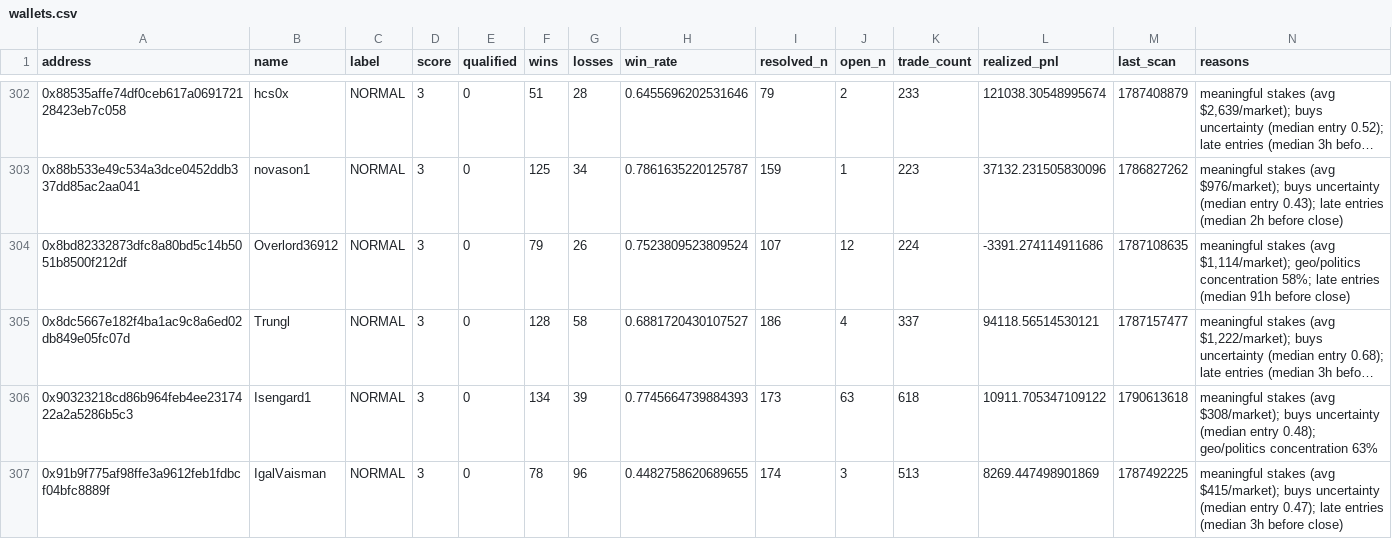
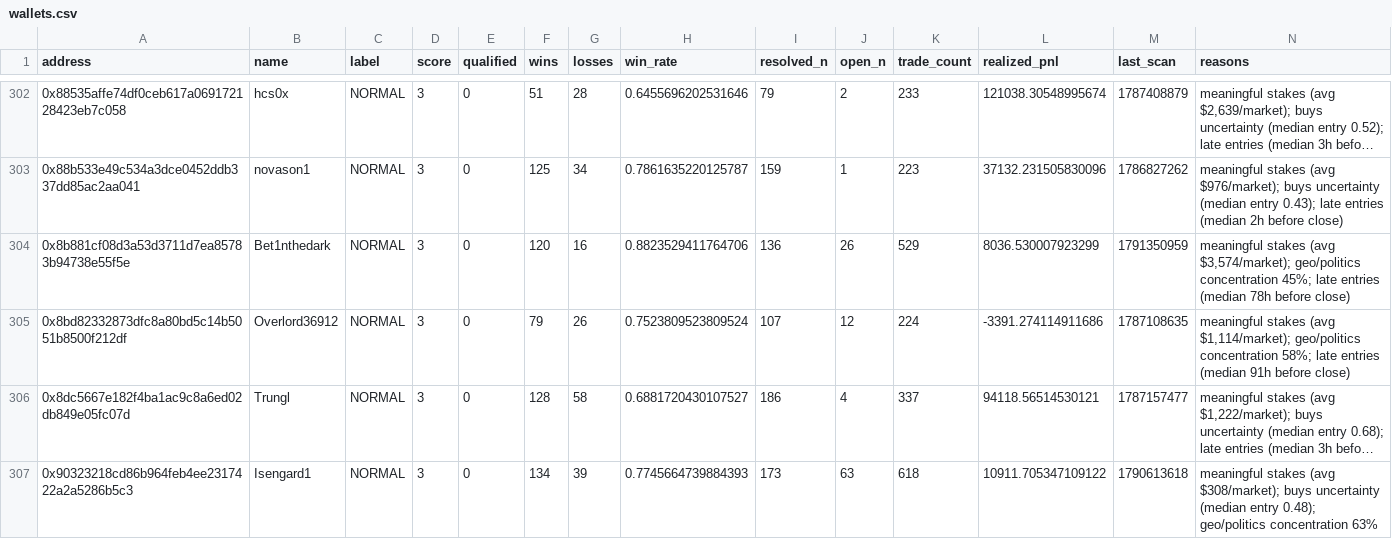
Before and after one commit to sophie-nguyenthuthuy/polycopy, a CSV file: data/wallets.csv, drawn as a sheet; only a part is shown, gaps mark what is left out; the shorter side is filled out with more unchanged rows; long unchanged cells end in …; the diff names each change by its address in the sheet, - before the commit and + after, or states it on an @@ line.

```diff
--- a/data/wallets.csv
+++ b/data/wallets.csv
+row 304: 0x8b881cf08d3a53d3711d7ea85783b94738e55f5e | Bet1nthedark | NORMAL | 3 | 0 | 120 | 16 | 0.8823529411764706 | 136 | 26 | 529 | 8036.530007923299 | 1791350959 | meaningful stakes (avg $3,574/market); geo/politics concentration 45%; late entries (median 78h before close)
```
Also changed, not shown: 4 other files.
